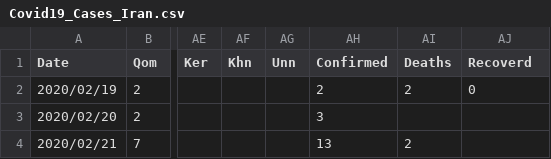
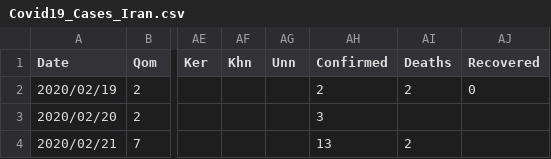
Before and after one commit to javadch/covid19, a CSV file: data/ir/Covid19_Cases_Iran.csv, drawn as a sheet; only a part is shown, gaps mark what is left out; the diff names each change by its address in the sheet, - before the commit and + after, or states it on an @@ line.

Commit message:
fixed a type in column names

```diff
--- a/data/ir/Covid19_Cases_Iran.csv
+++ b/data/ir/Covid19_Cases_Iran.csv
-AJ1: Recoverd
+AJ1: Recovered
```
